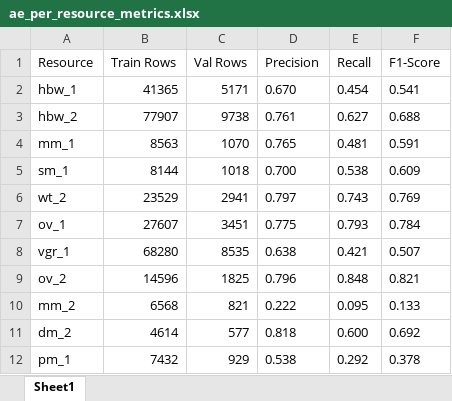
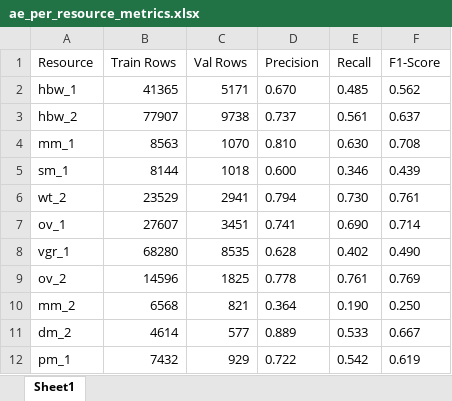
Before and after one commit to Olive305/Bachelor-thesis, an Excel workbook: tables/ae_per_resource_metrics.xlsx, sheet Sheet1, drawn as a sheet; only a part is shown; values as stored, in another font and other column widths than the file's, no borders; the diff covers the shown part only; the diff names each change by its address in the sheet, - before the commit and + after, or states it on an @@ line.

```diff
--- a/tables/ae_per_resource_metrics.xlsx (sheet Sheet1)
+++ b/tables/ae_per_resource_metrics.xlsx (sheet Sheet1)
-E2 (Recall): 0.454
+E2 (Recall): 0.485
-F2 (F1-Score): 0.541
+F2 (F1-Score): 0.562
-D3 (Precision): 0.761
+D3 (Precision): 0.737
-E3 (Recall): 0.627
+E3 (Recall): 0.561
-F3 (F1-Score): 0.688
+F3 (F1-Score): 0.637
-D4 (Precision): 0.765
+D4 (Precision): 0.810
-E4 (Recall): 0.481
+E4 (Recall): 0.630
-F4 (F1-Score): 0.591
+F4 (F1-Score): 0.708
-D5 (Precision): 0.700
+D5 (Precision): 0.600
-E5 (Recall): 0.538
+E5 (Recall): 0.346
-F5 (F1-Score): 0.609
+F5 (F1-Score): 0.439
-D6 (Precision): 0.797
+D6 (Precision): 0.794
-E6 (Recall): 0.743
+E6 (Recall): 0.730
-F6 (F1-Score): 0.769
+F6 (F1-Score): 0.761
-D7 (Precision): 0.775
+D7 (Precision): 0.741
-E7 (Recall): 0.793
+E7 (Recall): 0.690
-F7 (F1-Score): 0.784
+F7 (F1-Score): 0.714
-D8 (Precision): 0.638
+D8 (Precision): 0.628
-E8 (Recall): 0.421
+E8 (Recall): 0.402
-F8 (F1-Score): 0.507
+F8 (F1-Score): 0.490
-D9 (Precision): 0.796
+D9 (Precision): 0.778
-E9 (Recall): 0.848
+E9 (Recall): 0.761
-F9 (F1-Score): 0.821
+F9 (F1-Score): 0.769
-D10 (Precision): 0.222
+D10 (Precision): 0.364
-E10 (Recall): 0.095
+E10 (Recall): 0.190
-F10 (F1-Score): 0.133
+F10 (F1-Score): 0.250
-D11 (Precision): 0.818
+D11 (Precision): 0.889
-E11 (Recall): 0.600
+E11 (Recall): 0.533
-F11 (F1-Score): 0.692
+F11 (F1-Score): 0.667
-D12 (Precision): 0.538
+D12 (Precision): 0.722
-E12 (Recall): 0.292
+E12 (Recall): 0.542
-F12 (F1-Score): 0.378
+F12 (F1-Score): 0.619
```
Also changed, not shown: 9 edited cells elsewhere in this sheet, tables/ae_per_row_anomaly_count_metrics.xlsx, tables/autoencoder_per_event_metrics.xlsx, 52 other files.
